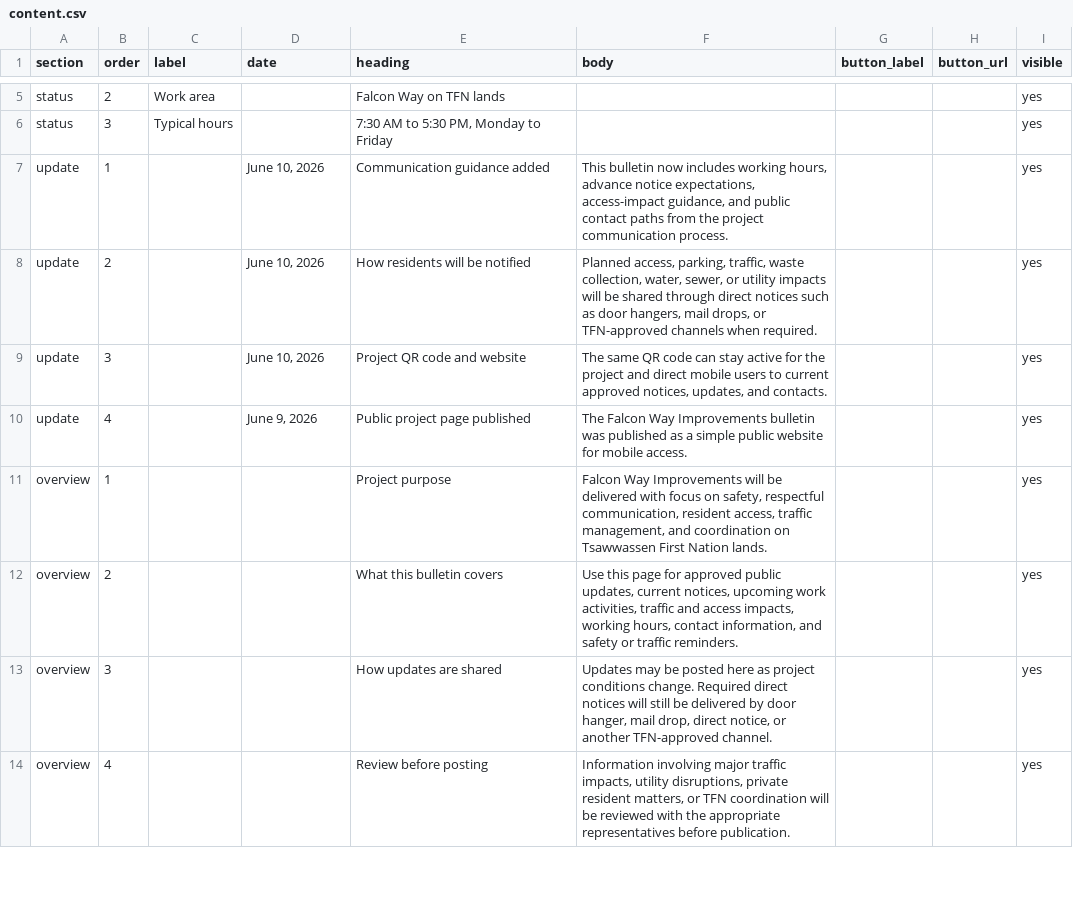
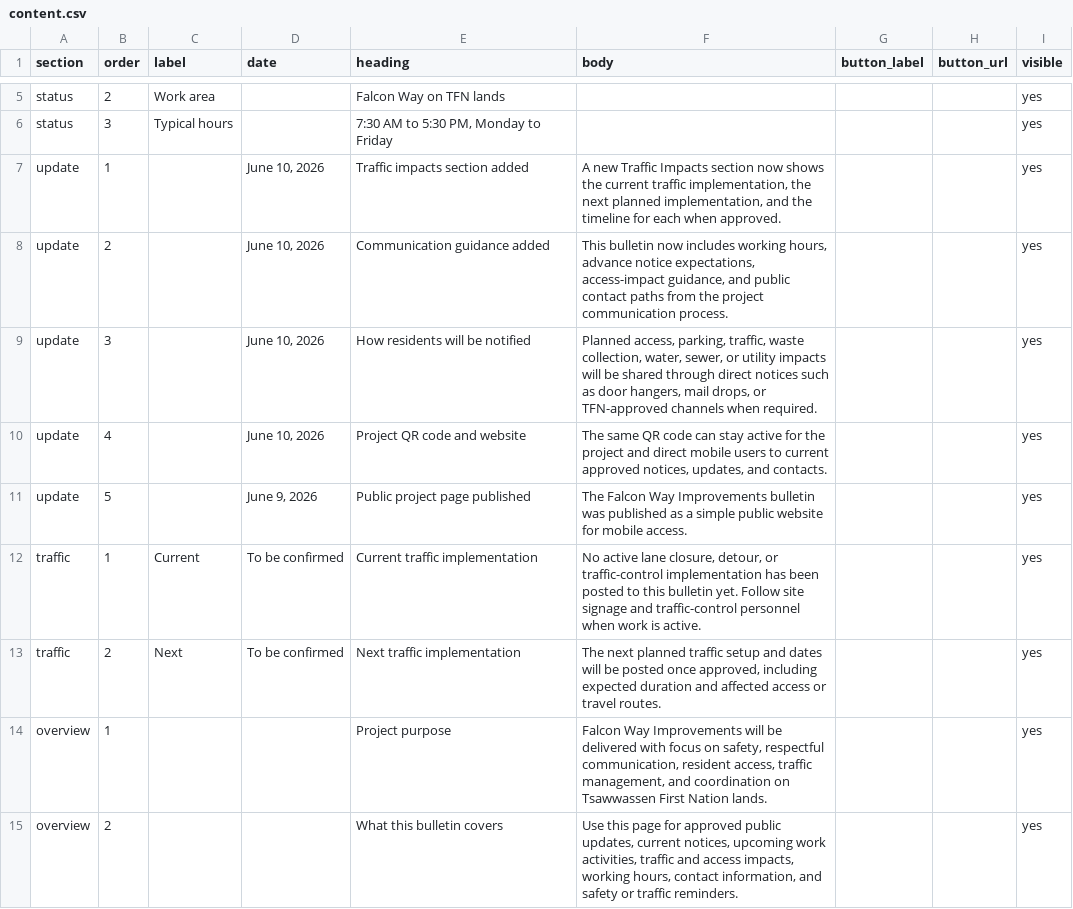
Before and after one commit to kylepalmer-cyber/260020.FWI-Bulliten, a CSV file: content.csv, drawn as a sheet; only a part is shown, gaps mark what is left out; the shorter side is filled out with more unchanged rows.

Commit message:
Add traffic impacts section

```diff
--- a/content.csv
+++ b/content.csv
@@ -6,6 +6,9 @@
 "status","3","Typical hours","","7:30 AM to 5:30 PM, Monday to Friday","","","","yes"
-"update","1","","June 10, 2026","Communication guidance added","This bulletin now includes working hours, advance notice expectations, access-impact guidance, and public contact paths from the project communication process.","","","yes"
-"update","2","","June 10, 2026","How residents will be notified","Planned access, parking, traffic, waste collection, water, sewer, or utility impacts will be shared through direct notices such as door hangers, mail drops, or TFN-approved channels when required.","","","yes"
-"update","3","","June 10, 2026","Project QR code and website","The same QR code can stay active for the project and direct mobile users to current approved notices, updates, and contacts.","","","yes"
-"update","4","","June 9, 2026","Public project page published","The Falcon Way Improvements bulletin was published as a simple public website for mobile access.","","","yes"
+"update","1","","June 10, 2026","Traffic impacts section added","A new Traffic Impacts section now shows the current traffic implementation, the next planned implementation, and the timeline for each when approved.","","","yes"
+"update","2","","June 10, 2026","Communication guidance added","This bulletin now includes working hours, advance notice expectations, access-impact guidance, and public contact paths from the project communication process.","","","yes"
+"update","3","","June 10, 2026","How residents will be notified","Planned access, parking, traffic, waste collection, water, sewer, or utility impacts will be shared through direct notices such as door hangers, mail drops, or TFN-approved channels when required.","","","yes"
+"update","4","","June 10, 2026","Project QR code and website","The same QR code can stay active for the project and direct mobile users to current approved notices, updates, and contacts.","","","yes"
+"update","5","","June 9, 2026","Public project page published","The Falcon Way Improvements bulletin was published as a simple public website for mobile access.","","","yes"
+"traffic","1","Current","To be confirmed","Current traffic implementation","No active lane closure, detour, or traffic-control implementation has been posted to this bulletin yet. Follow site signage and traffic-control personnel when work is active.","","","yes"
+"traffic","2","Next","To be confirmed","Next traffic implementation","The next planned traffic setup and dates will be posted once approved, including expected duration and affected access or travel routes.","","","yes"
 "overview","1","","","Project purpose","Falcon Way Improvements will be delivered with focus on safety, respectful communication, resident access, traffic management, and coordination on Tsawwassen First Nation lands.","","","yes"
```
Also changed, not shown: 3 other files.
